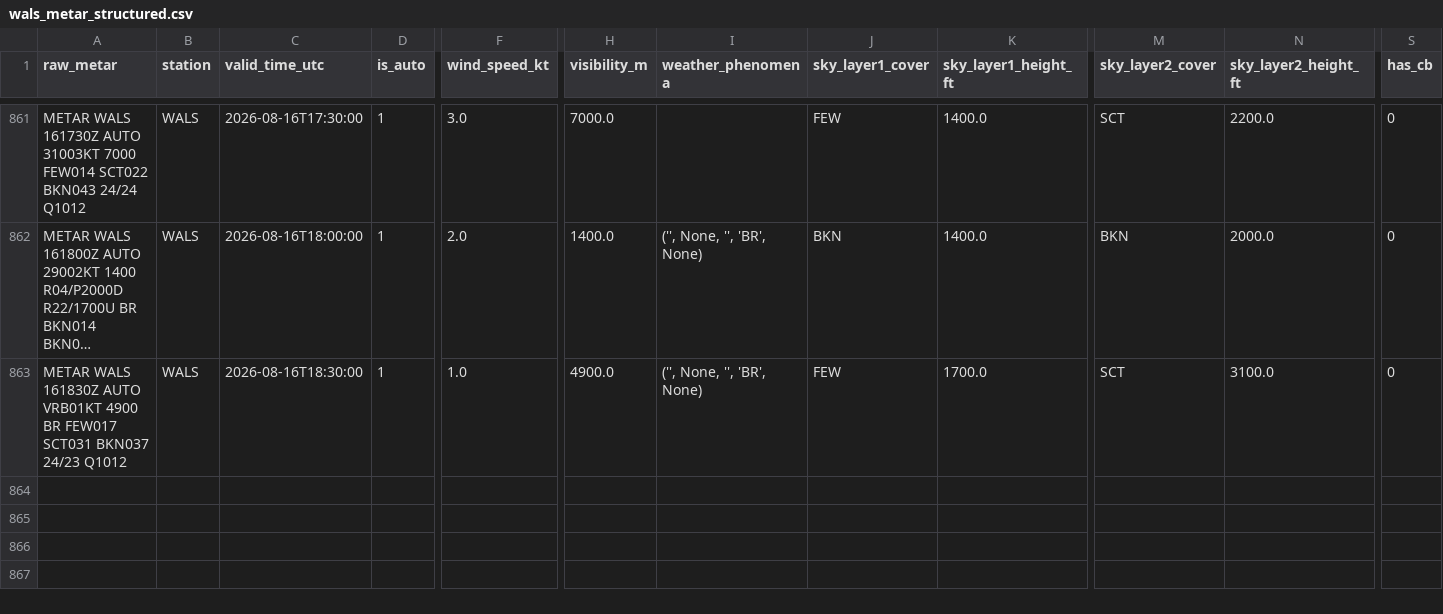
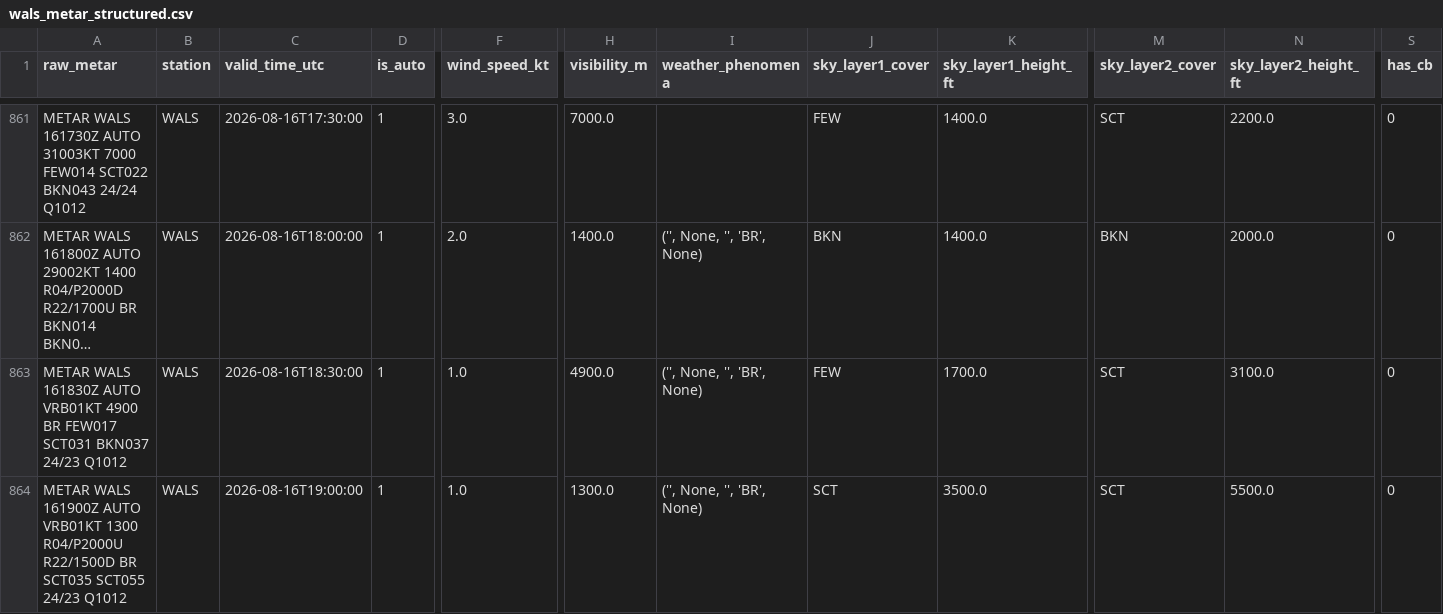
Before and after one commit to ojanzul/bmkg-taf-machinelearning, a CSV file: data/wals_metar_structured.csv, drawn as a sheet; only a part is shown, gaps mark what is left out; long unchanged cells end in …; rows hold the shown columns only; the diff names each change by its address in the sheet, - before the commit and + after, or states it on an @@ line.

```diff
--- a/data/wals_metar_structured.csv
+++ b/data/wals_metar_structured.csv
+row 864: METAR WALS 161900Z AUTO VRB01KT 1300 R04/P2000U R22/1500D BR SCT035 SCT055 24/23 Q1012 | WALS | 2026-08-16T19:00:00 | 1 | 1.0 | 1300.0 | ('', None, '', 'BR', None) | SCT | 3500.0 | SCT | 5500.0 | 0
```
Also changed, not shown: data/wals_metar_raw_archive.csv, data/wals_training_dataset.csv.
